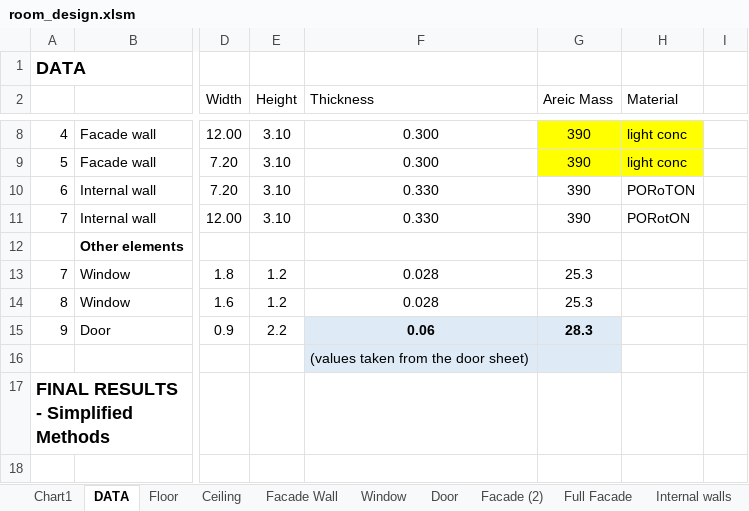
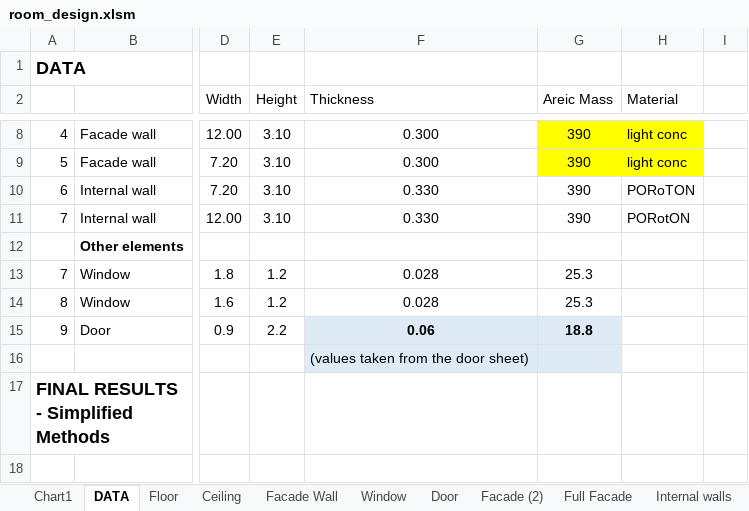
Before and after one commit to MLercari/MusicalAcousticsHWs, an Excel workbook: RoomAcoustics/room_design.xlsm, sheet DATA, drawn as a sheet; only a part is shown, gaps mark what is left out; values as stored, in another font and other column widths than the file's, no borders; charts and pictures not drawn; the diff names each change by its address in the sheet, - before the commit and + after, or states it on an @@ line.

```diff
--- a/RoomAcoustics/room_design.xlsm (sheet DATA)
+++ b/RoomAcoustics/room_design.xlsm (sheet DATA)
-G15 (Areic Mass): 28.3
+G15 (Areic Mass): 18.8
```
Also changed, not shown: sheet Door, sheet Full Facade, sheet Facade (2), 4 other files.
